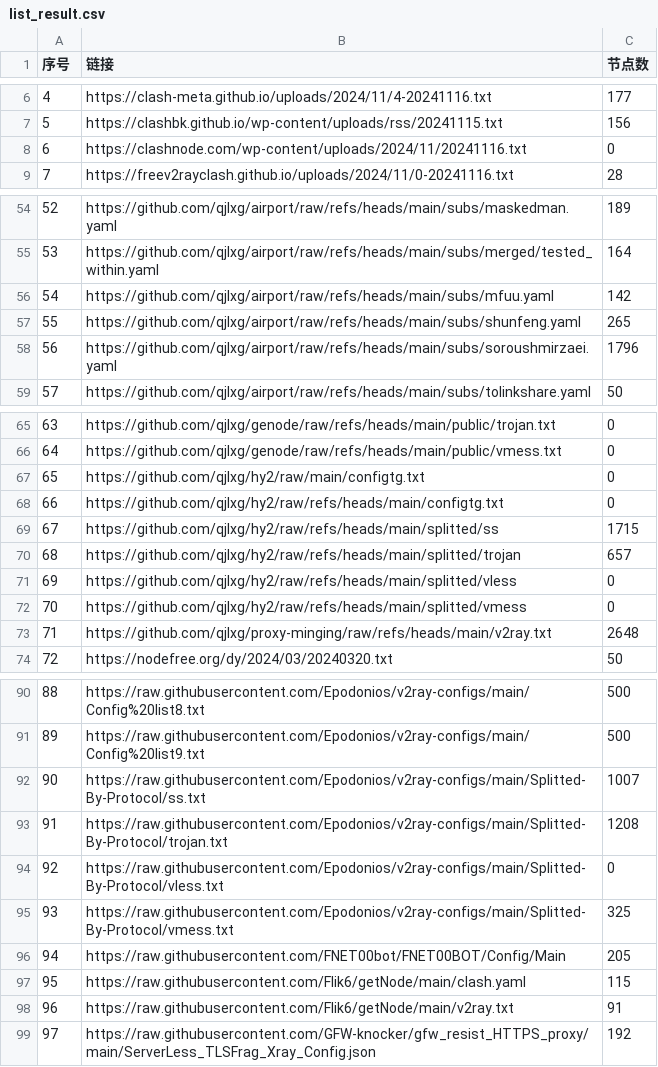
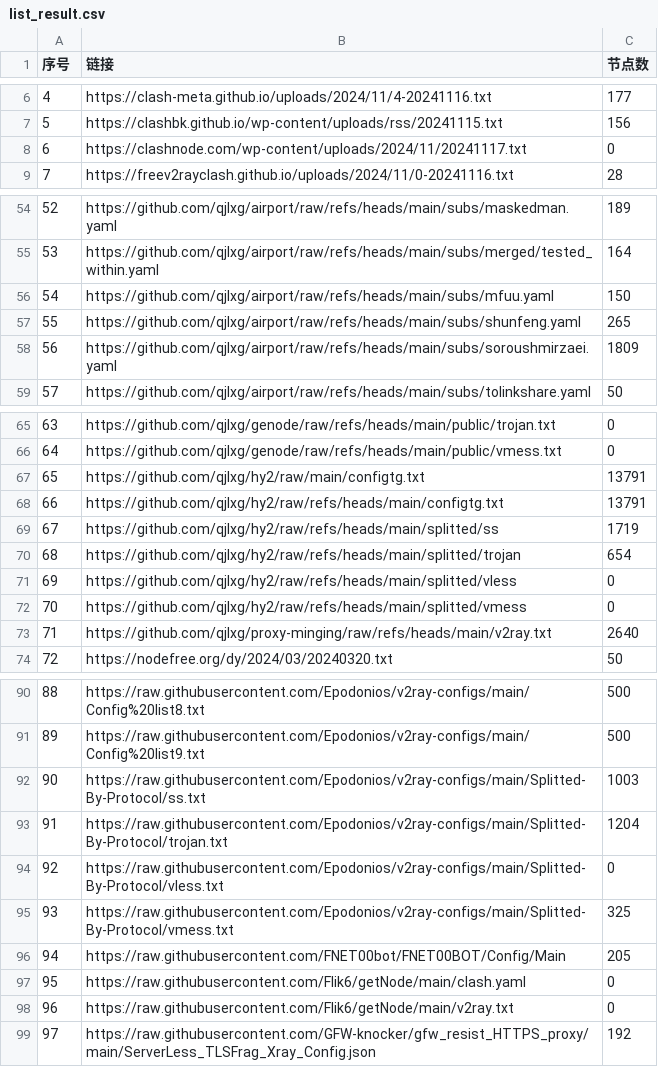
Before and after one commit to qjlxg/ss3, a CSV file: list_result.csv, drawn as a sheet; only a part is shown, gaps mark what is left out; the diff covers the shown part only.

```diff
--- a/list_result.csv
+++ b/list_result.csv
@@ -7,3 +7,3 @@
 5,https://clashbk.github.io/wp-content/uploads/rss/20241115.txt,156
-6,https://clashnode.com/wp-content/uploads/2024/11/20241116.txt,0
+6,https://clashnode.com/wp-content/uploads/2024/11/20241117.txt,0
 7,https://freev2rayclash.github.io/uploads/2024/11/0-20241116.txt,28
@@ -55,5 +55,5 @@
 53,https://github.com/qjlxg/airport/raw/refs/heads/main/subs/merged/tested_within.yaml,164
-54,https://github.com/qjlxg/airport/raw/refs/heads/main/subs/mfuu.yaml,142
+54,https://github.com/qjlxg/airport/raw/refs/heads/main/subs/mfuu.yaml,150
 55,https://github.com/qjlxg/airport/raw/refs/heads/main/subs/shunfeng.yaml,265
-56,https://github.com/qjlxg/airport/raw/refs/heads/main/subs/soroushmirzaei.yaml,1796
+56,https://github.com/qjlxg/airport/raw/refs/heads/main/subs/soroushmirzaei.yaml,1809
 57,https://github.com/qjlxg/airport/raw/refs/heads/main/subs/tolinkshare.yaml,50
@@ -66,9 +66,9 @@
 64,https://github.com/qjlxg/genode/raw/refs/heads/main/public/vmess.txt,0
-65,https://github.com/qjlxg/hy2/raw/main/configtg.txt,0
-66,https://github.com/qjlxg/hy2/raw/refs/heads/main/configtg.txt,0
-67,https://github.com/qjlxg/hy2/raw/refs/heads/main/splitted/ss,1715
-68,https://github.com/qjlxg/hy2/raw/refs/heads/main/splitted/trojan,657
+65,https://github.com/qjlxg/hy2/raw/main/configtg.txt,13791
+66,https://github.com/qjlxg/hy2/raw/refs/heads/main/configtg.txt,13791
+67,https://github.com/qjlxg/hy2/raw/refs/heads/main/splitted/ss,1719
+68,https://github.com/qjlxg/hy2/raw/refs/heads/main/splitted/trojan,654
 69,https://github.com/qjlxg/hy2/raw/refs/heads/main/splitted/vless,0
 70,https://github.com/qjlxg/hy2/raw/refs/heads/main/splitted/vmess,0
-71,https://github.com/qjlxg/proxy-minging/raw/refs/heads/main/v2ray.txt,2648
+71,https://github.com/qjlxg/proxy-minging/raw/refs/heads/main/v2ray.txt,2640
 72,https://nodefree.org/dy/2024/03/20240320.txt,50
@@ -91,4 +91,4 @@
 89,https://raw.githubusercontent.com/Epodonios/v2ray-configs/main/Config%20list9.txt,500
-90,https://raw.githubusercontent.com/Epodonios/v2ray-configs/main/Splitted-By-Protocol/ss.txt,1007
-91,https://raw.githubusercontent.com/Epodonios/v2ray-configs/main/Splitted-By-Protocol/trojan.txt,1208
+90,https://raw.githubusercontent.com/Epodonios/v2ray-configs/main/Splitted-By-Protocol/ss.txt,1003
+91,https://raw.githubusercontent.com/Epodonios/v2ray-configs/main/Splitted-By-Protocol/trojan.txt,1204
 92,https://raw.githubusercontent.com/Epodonios/v2ray-configs/main/Splitted-By-Protocol/vless.txt,0
@@ -96,4 +96,4 @@
 94,https://raw.githubusercontent.com/FNET00bot/FNET00BOT/Config/Main,205
-95,https://raw.githubusercontent.com/Flik6/getNode/main/clash.yaml,115
-96,https://raw.githubusercontent.com/Flik6/getNode/main/v2ray.txt,91
+95,https://raw.githubusercontent.com/Flik6/getNode/main/clash.yaml,0
+96,https://raw.githubusercontent.com/Flik6/getNode/main/v2ray.txt,0
 97,https://raw.githubusercontent.com/GFW-knocker/gfw_resist_HTTPS_proxy/main/ServerLess_TLSFrag_Xray_Config.json,192
```
Also changed, not shown: 19 edited cells elsewhere in this file, 20 other files.
